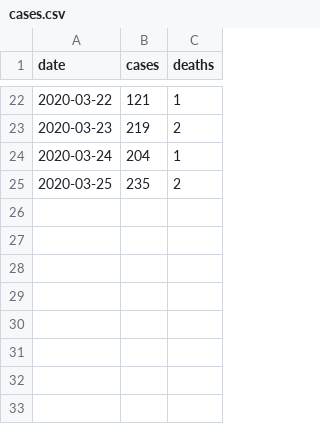
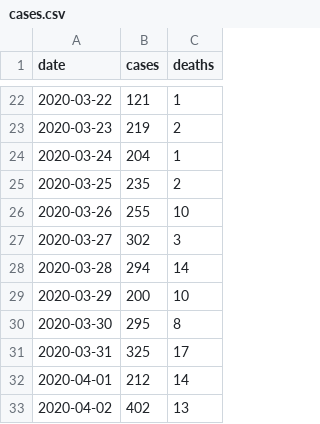
Before and after one commit to jscrane/Covid, a CSV file: cases.csv, drawn as a sheet; only a part is shown, gaps mark what is left out.

Commit message:
add deaths

```diff
--- a/cases.csv
+++ b/cases.csv
@@ -25 +25,9 @@ date,cases,deaths
 2020-03-25,235,2
+2020-03-26,255,10
+2020-03-27,302,3
+2020-03-28,294,14
+2020-03-29,200,10
+2020-03-30,295,8
+2020-03-31,325,17
+2020-04-01,212,14
+2020-04-02,402,13
```
Also changed, not shown: 3 other files.
